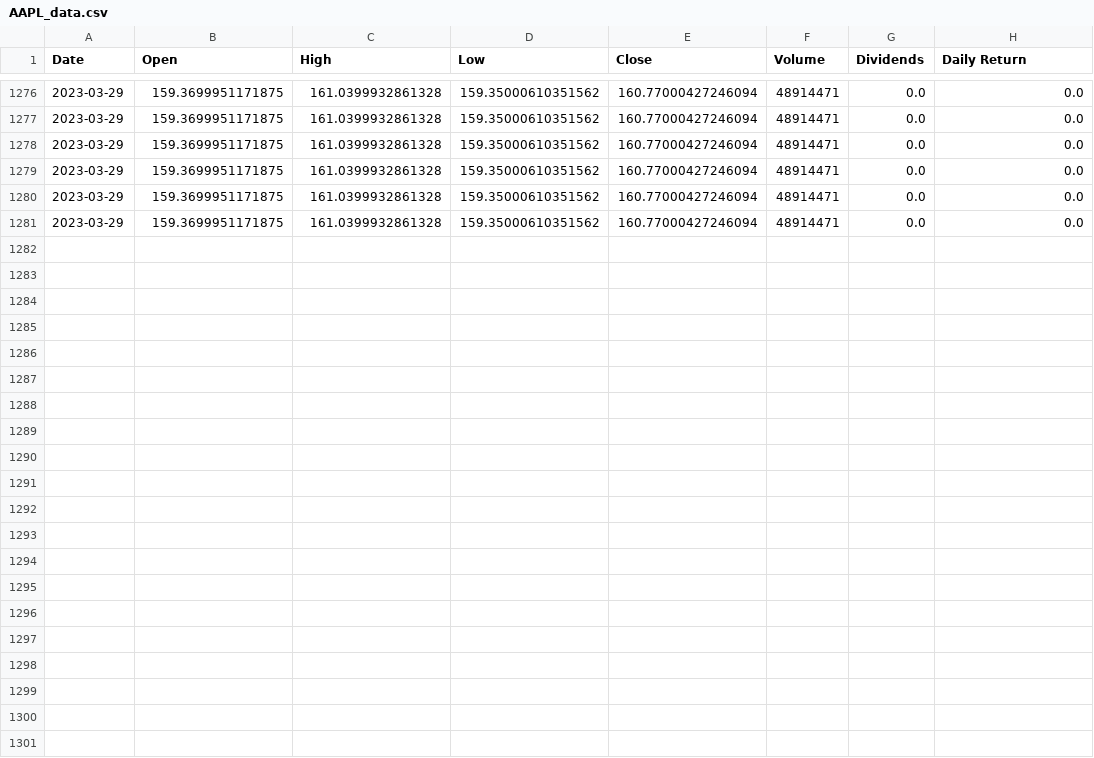
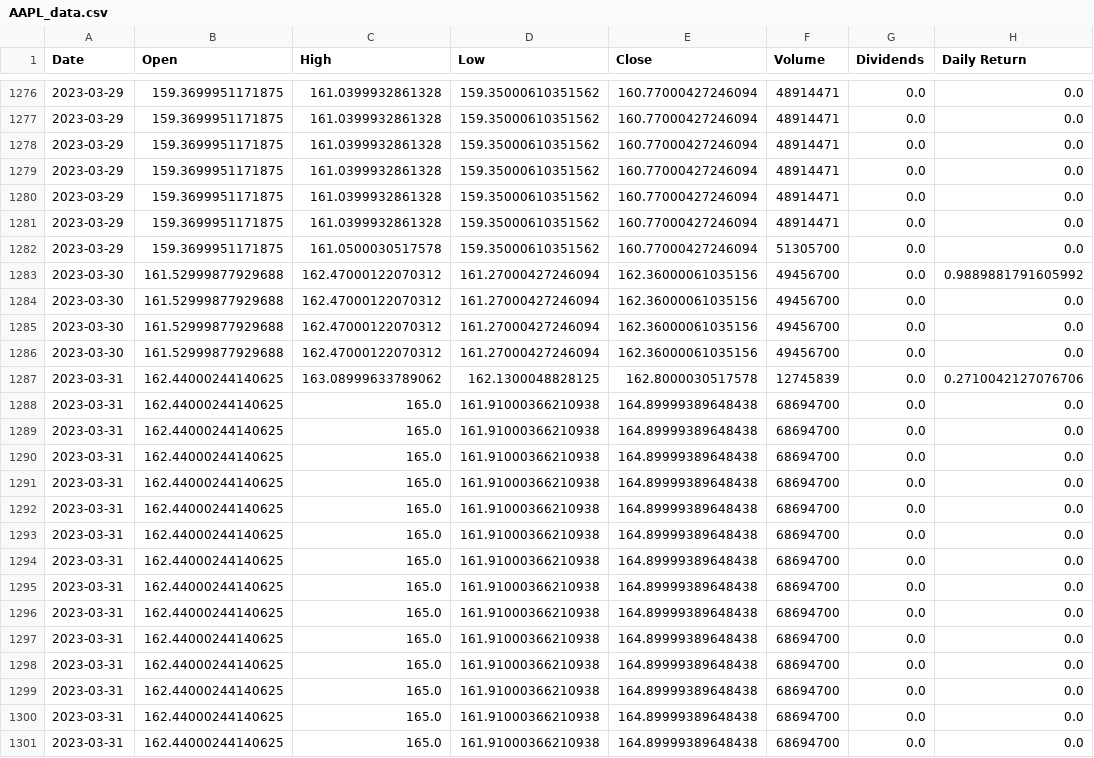
Before and after one commit to StAandrew/SNS_server, a CSV file: Datasets/AAPL_data.csv, drawn as a sheet; only a part is shown, gaps mark what is left out.

```diff
--- a/Datasets/AAPL_data.csv
+++ b/Datasets/AAPL_data.csv
@@ -1281 +1281,21 @@ Date,Open,High,Low,Close,Volume,Dividends,Daily Return
 2023-03-29,159.3699951171875,161.0399932861328,159.35000610351562,160.77000427246094,48914471,0.0,0.0
+2023-03-29,159.3699951171875,161.0500030517578,159.35000610351562,160.77000427246094,51305700,0.0,0.0
+2023-03-30,161.52999877929688,162.47000122070312,161.27000427246094,162.36000061035156,49456700,0.0,0.9889881791605992
+2023-03-30,161.52999877929688,162.47000122070312,161.27000427246094,162.36000061035156,49456700,0.0,0.0
+2023-03-30,161.52999877929688,162.47000122070312,161.27000427246094,162.36000061035156,49456700,0.0,0.0
+2023-03-30,161.52999877929688,162.47000122070312,161.27000427246094,162.36000061035156,49456700,0.0,0.0
+2023-03-31,162.44000244140625,163.08999633789062,162.1300048828125,162.8000030517578,12745839,0.0,0.2710042127076706
+2023-03-31,162.44000244140625,165.0,161.91000366210938,164.89999389648438,68694700,0.0,0.0
+2023-03-31,162.44000244140625,165.0,161.91000366210938,164.89999389648438,68694700,0.0,0.0
+2023-03-31,162.44000244140625,165.0,161.91000366210938,164.89999389648438,68694700,0.0,0.0
+2023-03-31,162.44000244140625,165.0,161.91000366210938,164.89999389648438,68694700,0.0,0.0
+2023-03-31,162.44000244140625,165.0,161.91000366210938,164.89999389648438,68694700,0.0,0.0
+2023-03-31,162.44000244140625,165.0,161.91000366210938,164.89999389648438,68694700,0.0,0.0
+2023-03-31,162.44000244140625,165.0,161.91000366210938,164.89999389648438,68694700,0.0,0.0
+2023-03-31,162.44000244140625,165.0,161.91000366210938,164.89999389648438,68694700,0.0,0.0
+2023-03-31,162.44000244140625,165.0,161.91000366210938,164.89999389648438,68694700,0.0,0.0
+2023-03-31,162.44000244140625,165.0,161.91000366210938,164.89999389648438,68694700,0.0,0.0
+2023-03-31,162.44000244140625,165.0,161.91000366210938,164.89999389648438,68694700,0.0,0.0
+2023-03-31,162.44000244140625,165.0,161.91000366210938,164.89999389648438,68694700,0.0,0.0
+2023-03-31,162.44000244140625,165.0,161.91000366210938,164.89999389648438,68694700,0.0,0.0
+2023-03-31,162.44000244140625,165.0,161.91000366210938,164.89999389648438,68694700,0.0,0.0
```
Also changed, not shown: Datasets/PLTR_data.csv, 7 other files.
